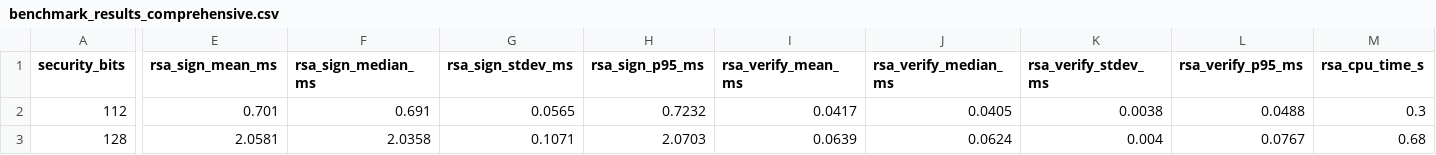
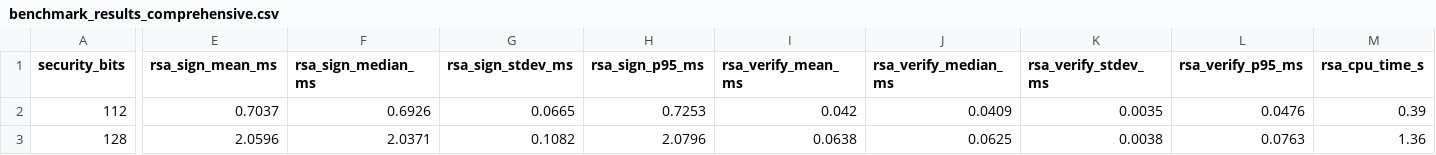
Before and after one commit to ThatDeparted2061/Blockchain-signature-benchmark, a CSV file: results/benchmark_results_comprehensive.csv, drawn as a sheet; only a part is shown, gaps mark what is left out; the diff covers the shown part only; the diff names each change by its address in the sheet, - before the commit and + after, or states it on an @@ line.

```diff
--- a/results/benchmark_results_comprehensive.csv
+++ b/results/benchmark_results_comprehensive.csv
-E2 (rsa_sign_mean_ms): 0.701
+E2 (rsa_sign_mean_ms): 0.7037
-F2 (rsa_sign_median_ms): 0.691
+F2 (rsa_sign_median_ms): 0.6926
-G2 (rsa_sign_stdev_ms): 0.0565
+G2 (rsa_sign_stdev_ms): 0.0665
-H2 (rsa_sign_p95_ms): 0.7232
+H2 (rsa_sign_p95_ms): 0.7253
-I2 (rsa_verify_mean_ms): 0.0417
+I2 (rsa_verify_mean_ms): 0.042
-J2 (rsa_verify_median_ms): 0.0405
+J2 (rsa_verify_median_ms): 0.0409
-K2 (rsa_verify_stdev_ms): 0.0038
+K2 (rsa_verify_stdev_ms): 0.0035
-L2 (rsa_verify_p95_ms): 0.0488
+L2 (rsa_verify_p95_ms): 0.0476
-M2 (rsa_cpu_time_s): 0.3
+M2 (rsa_cpu_time_s): 0.39
-E3 (rsa_sign_mean_ms): 2.0581
+E3 (rsa_sign_mean_ms): 2.0596
-F3 (rsa_sign_median_ms): 2.0358
+F3 (rsa_sign_median_ms): 2.0371
-G3 (rsa_sign_stdev_ms): 0.1071
+G3 (rsa_sign_stdev_ms): 0.1082
-H3 (rsa_sign_p95_ms): 2.0703
+H3 (rsa_sign_p95_ms): 2.0796
-I3 (rsa_verify_mean_ms): 0.0639
+I3 (rsa_verify_mean_ms): 0.0638
-J3 (rsa_verify_median_ms): 0.0624
+J3 (rsa_verify_median_ms): 0.0625
-K3 (rsa_verify_stdev_ms): 0.004
+K3 (rsa_verify_stdev_ms): 0.0038
-L3 (rsa_verify_p95_ms): 0.0767
+L3 (rsa_verify_p95_ms): 0.0763
-M3 (rsa_cpu_time_s): 0.68
+M3 (rsa_cpu_time_s): 1.36
```
Also changed, not shown: 41 edited cells elsewhere in this file, results/batch_verification_results.csv, 14 other files.
